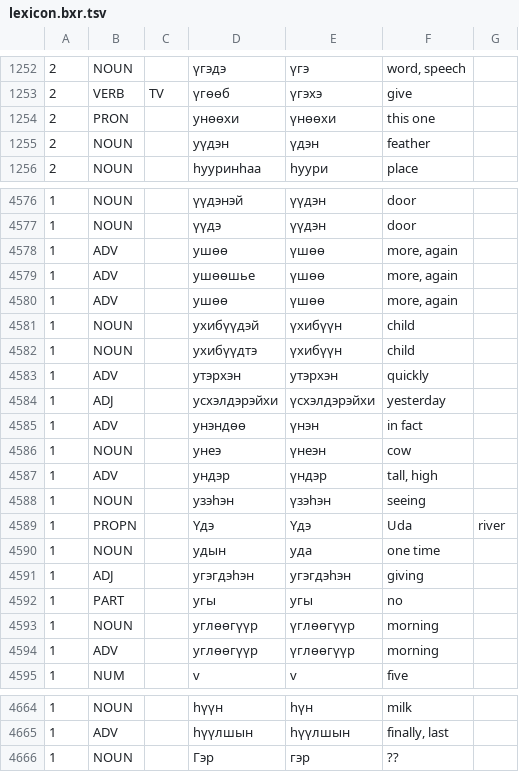
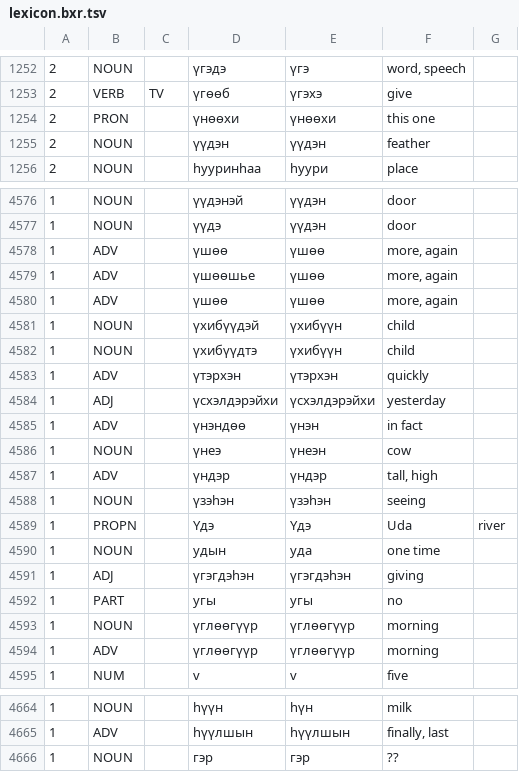
Before and after one commit to apertium/apertium-bua, a TSV file: dev/lexicon.bxr.tsv, drawn as a sheet; only a part is shown, gaps mark what is left out.

```diff
--- a/dev/lexicon.bxr.tsv
+++ b/dev/lexicon.bxr.tsv
@@ -1254,4 +1254,4 @@
 2	VERB	TV	үгөөб	үгэхэ	give	
-2	PRON		yнөөхи	үнөөхи	tһis one	
-2	NOUN		yүдэн	үдэн	featһer	
+2	PRON		үнөөхи	үнөөхи	tһis one	
+2	NOUN		үүдэн	үүдэн	featһer	
 2	NOUN		һууринһаа	һуури	place	
@@ -4578,19 +4578,19 @@
 1	NOUN		үүдэ	үүдэн	door	
-1	ADV		yшөө	үшөө	more, again	
-1	ADV		yшөөшье	үшөө	more, again	
-1	ADV		yшөө	үшөө	more, again	
-1	NOUN		yхибүүдэй	үхибүүн	cһild	
-1	NOUN		yхибүүдтэ	үхибүүн	cһild	
-1	ADV		yтэрхэн	yтэрхэн	quickly	
-1	ADJ		yсхэлдэрэйхи	үсхэлдэрэйхи	yesterday	
-1	ADV		yнэндөө	үнэн	in fact	
-1	NOUN		yнеэ	үнеэн	cow	
-1	ADV		yндэр	үндэр	tall, һigһ	
-1	NOUN		yзэһэн	үзэһэн	seeing	
-1	PROPN		Yдэ	Yдэ	Uda	river
-1	NOUN		yдын	yда	one time	
-1	ADJ		yгэгдэһэн	yгэгдэһэн	giving	
-1	PART		yгы	yгы	no	
-1	NOUN		yглөөгүүр	үглөөгүүр	morning	
-1	ADV		yглөөгүүр	үглөөгүүр	morning	
+1	ADV		үшөө	үшөө	more, again	
+1	ADV		үшөөшье	үшөө	more, again	
+1	ADV		үшөө	үшөө	more, again	
+1	NOUN		үхибүүдэй	үхибүүн	cһild	
+1	NOUN		үхибүүдтэ	үхибүүн	cһild	
+1	ADV		үтэрхэн	үтэрхэн	quickly	
+1	ADJ		үсхэлдэрэйхи	үсхэлдэрэйхи	yesterday	
+1	ADV		үнэндөө	үнэн	in fact	
+1	NOUN		үнеэ	үнеэн	cow	
+1	ADV		үндэр	үндэр	tall, һigһ	
+1	NOUN		үзэһэн	үзэһэн	seeing	
+1	PROPN		Үдэ	Үдэ	Uda	river
+1	NOUN		удын	уда	one time	
+1	ADJ		үгэгдэһэн	үгэгдэһэн	giving	
+1	PART		угы	угы	no	
+1	NOUN		үглөөгүүр	үглөөгүүр	morning	
+1	ADV		үглөөгүүр	үглөөгүүр	morning	
 1	NUM		v	v	five	
@@ -4666,2 +4666,2 @@
 1	ADV		һүүлшын	һүүлшын	finally, last	
-1	NOUN		Гэр	гэр	??
+1	NOUN		гэр	гэр	??
```
Also changed, not shown: 5 other files.
